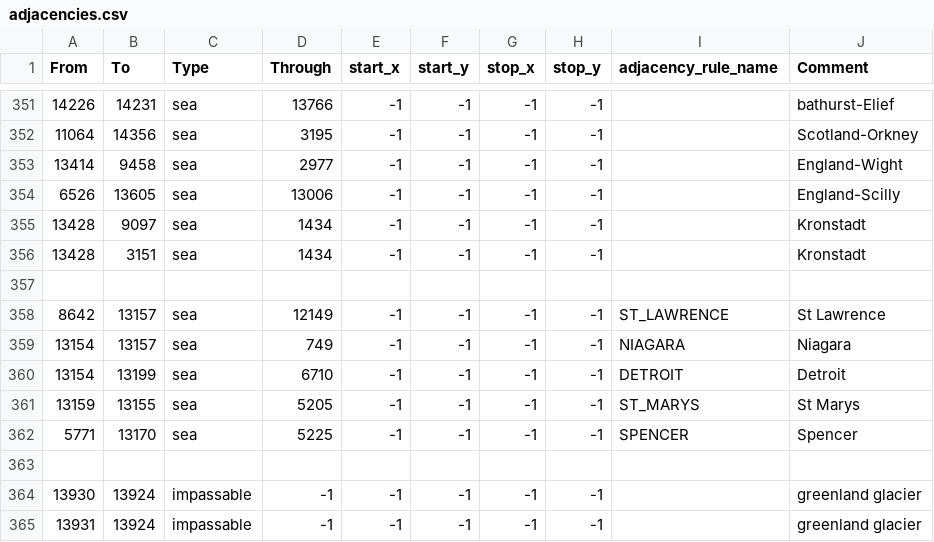
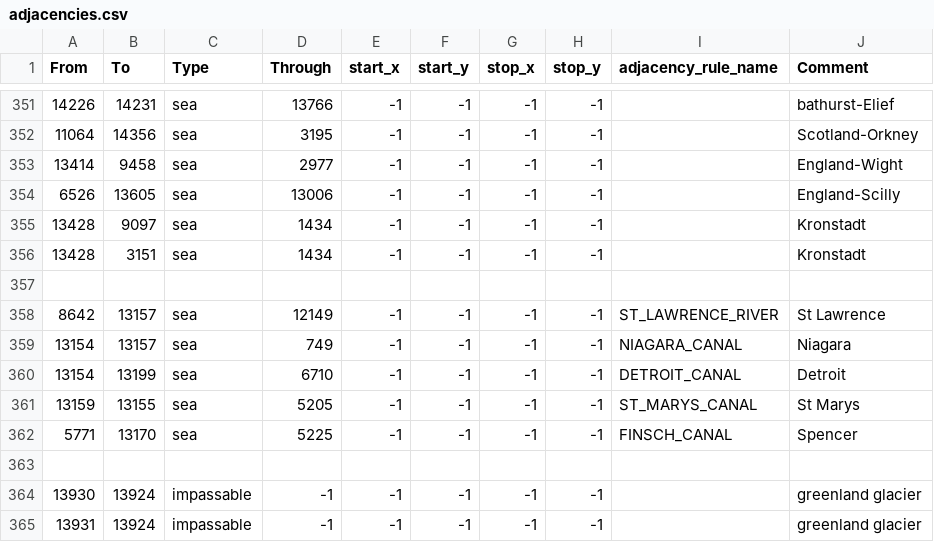
Before and after one commit to NewGrestin/PaxBritannicaRedux, a CSV file: map/adjacencies.csv, drawn as a sheet; only a part is shown, gaps mark what is left out.

```diff
--- a/map/adjacencies.csv
+++ b/map/adjacencies.csv
@@ -357,7 +357,7 @@ From;To;Type;Through;start_x;start_y;stop_x;stop_y;adjacency_rule_name;Comment
 
-8642;13157;sea;12149;-1;-1;-1;-1;ST_LAWRENCE;St Lawrence
-13154;13157;sea;749;-1;-1;-1;-1;NIAGARA;Niagara
-13154;13199;sea;6710;-1;-1;-1;-1;DETROIT;Detroit
-13159;13155;sea;5205;-1;-1;-1;-1;ST_MARYS;St Marys
-5771;13170;sea;5225;-1;-1;-1;-1;SPENCER;Spencer
+8642;13157;sea;12149;-1;-1;-1;-1;ST_LAWRENCE_RIVER;St Lawrence
+13154;13157;sea;749;-1;-1;-1;-1;NIAGARA_CANAL;Niagara
+13154;13199;sea;6710;-1;-1;-1;-1;DETROIT_CANAL;Detroit
+13159;13155;sea;5205;-1;-1;-1;-1;ST_MARYS_CANAL;St Marys
+5771;13170;sea;5225;-1;-1;-1;-1;FINSCH_CANAL;Spencer
 
```
Also changed, not shown: map/definition.csv, 23 other files.
